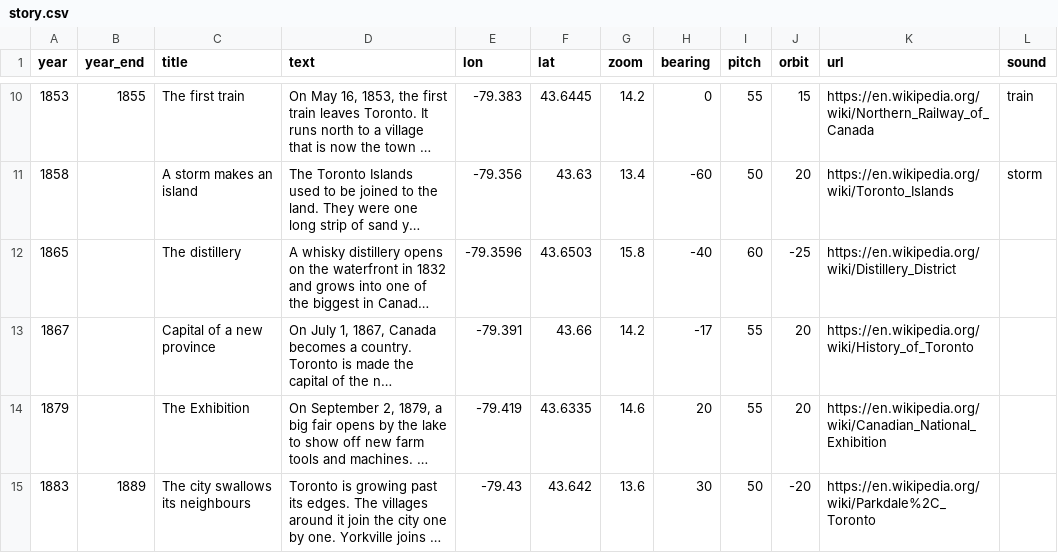
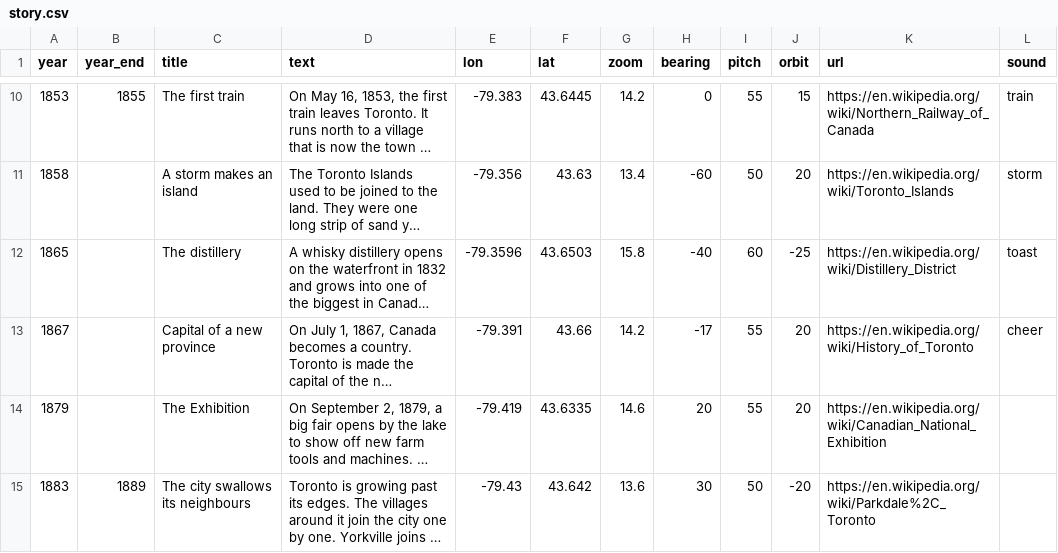
Before and after one commit to andreas-duess/toronto-through-time, a CSV file: data/manual/story.csv, drawn as a sheet; only a part is shown, gaps mark what is left out; long unchanged cells end in …; the diff names each change by its address in the sheet, - before the commit and + after, or states it on an @@ line.

```diff
--- a/data/manual/story.csv
+++ b/data/manual/story.csv
-L12 (sound): (empty)
+L12 (sound): toast
-L13 (sound): (empty)
+L13 (sound): cheer
```
Also changed, not shown: 5 other files.
